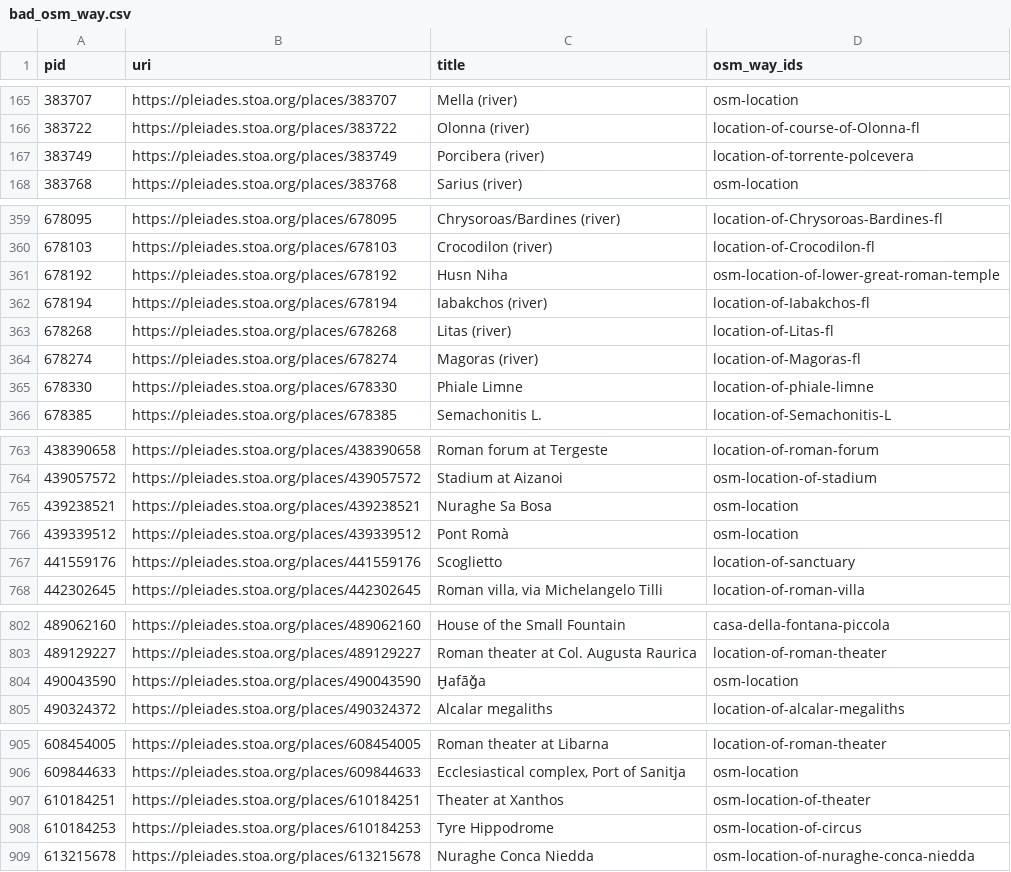
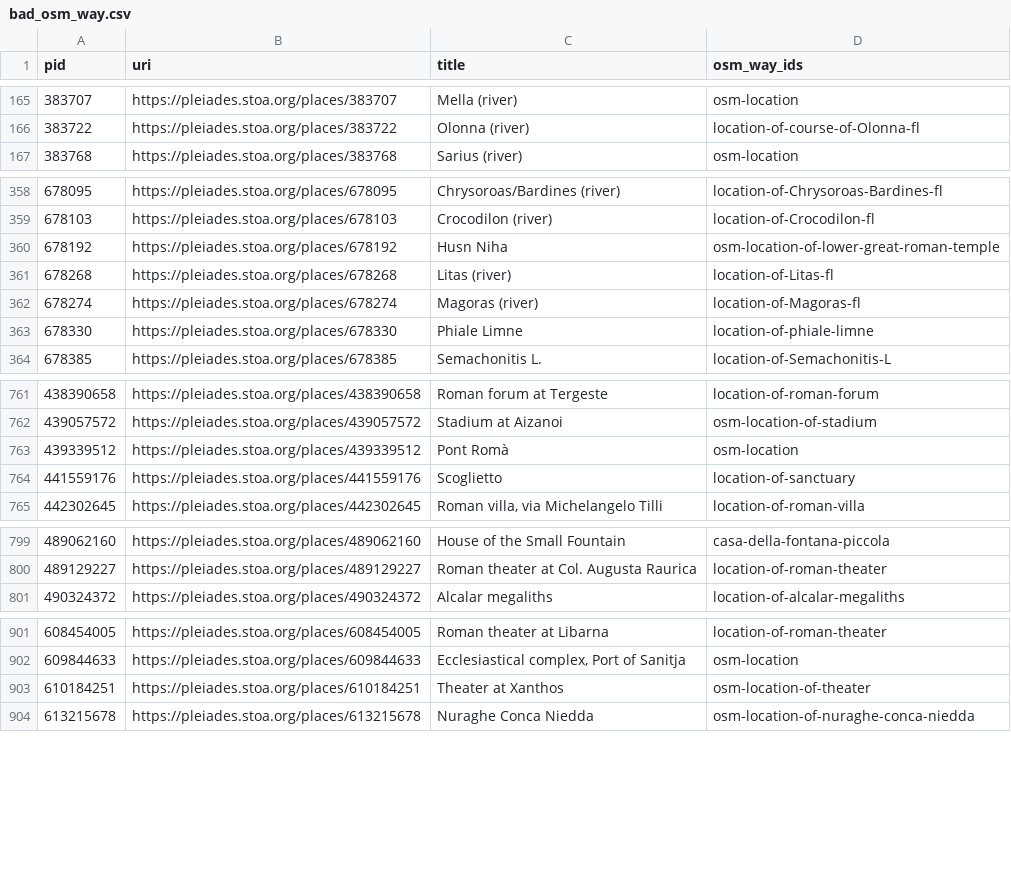
Before and after one commit to isawnyu/pleiades.datasets, a CSV file: data/data_quality/bad_osm_way.csv, drawn as a sheet; only a part is shown, gaps mark what is left out; the diff covers the shown part only; the diff names each change by its address in the sheet, - before the commit and + after, or states it on an @@ line.

Commit message:
updated data quality

```diff
--- a/data/data_quality/bad_osm_way.csv
+++ b/data/data_quality/bad_osm_way.csv
-row 167: 383749 | https://pleiades.stoa.org/places/383749 | Porcibera (river) | location-of-torrente-polcevera
-row 362: 678194 | https://pleiades.stoa.org/places/678194 | Iabakchos (river) | location-of-Iabakchos-fl
-row 765: 439238521 | https://pleiades.stoa.org/places/439238521 | Nuraghe Sa Bosa | osm-location
-row 804: 490043590 | https://pleiades.stoa.org/places/490043590 | Ḫafāǧa | osm-location
-row 908: 610184253 | https://pleiades.stoa.org/places/610184253 | Tyre Hippodrome | osm-location-of-circus
```
Also changed, not shown: 2 removed rows elsewhere in this file, data/data_quality/bad_place_type.csv, data/data_quality/poor_accuracy.csv, 4 other files.
